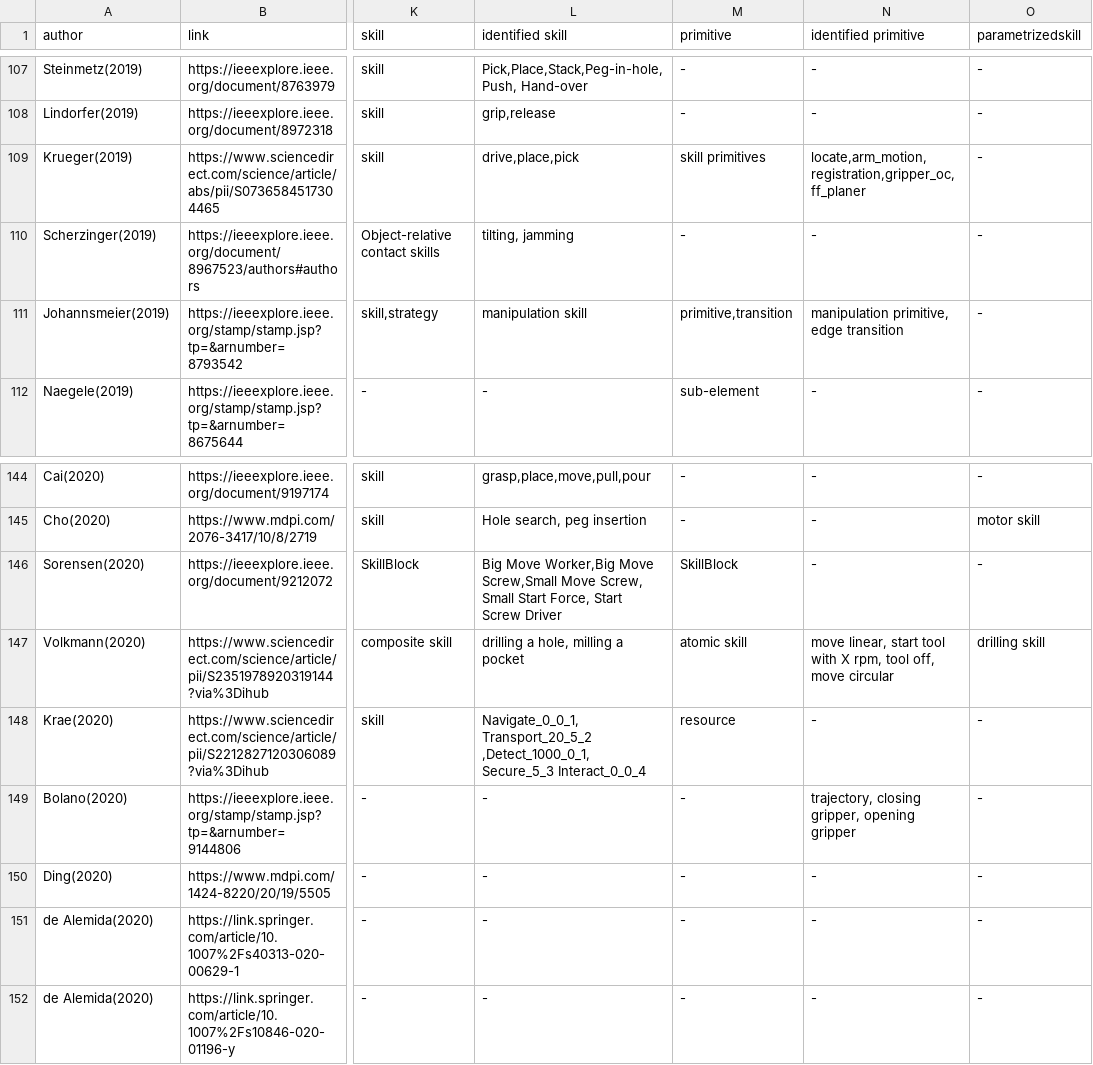
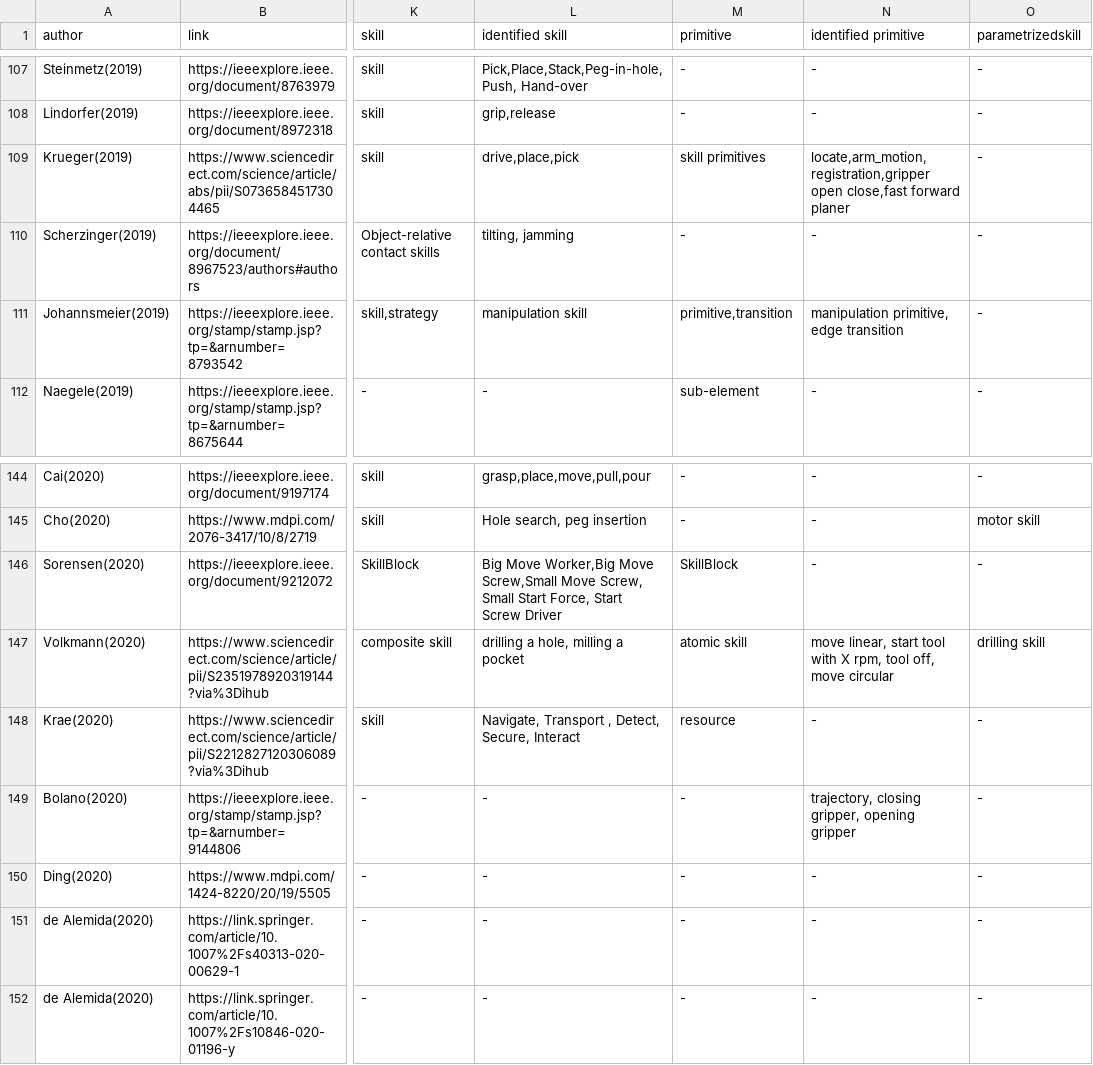
Before and after one commit to teiband/industrial-skill-review, a CSV file: data/in/20220127_skillTaxonomy.csv, drawn as a sheet; only a part is shown, gaps mark what is left out; the diff names each change by its address in the sheet, - before the commit and + after, or states it on an @@ line.

```diff
--- a/data/in/20220127_skillTaxonomy.csv
+++ b/data/in/20220127_skillTaxonomy.csv
-N109 (identified primitive): locate,arm_motion,registration,gripper_oc,ff_planer
+N109 (identified primitive): locate,arm_motion,registration,gripper open close,fast forward planer
-L148 (identified skill): Navigate_0_0_1, Transport_20_5_2 ,Detect_1000_0_1, Secure_5_3 Interact_0_0_4
+L148 (identified skill): Navigate, Transport , Detect, Secure, Interact
```
Also changed, not shown: 1 other file.
